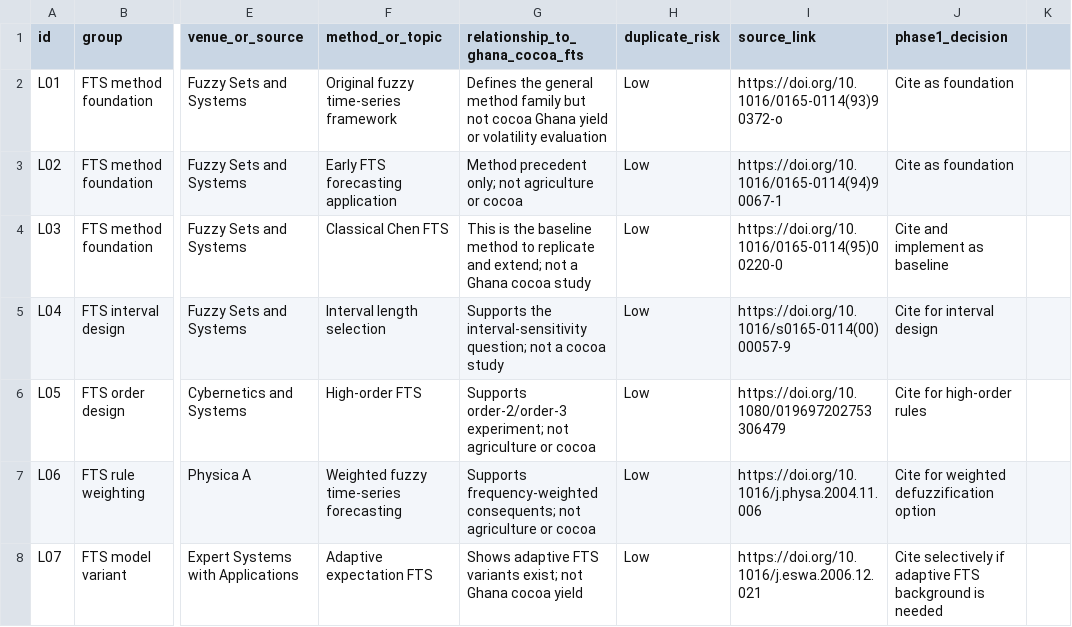
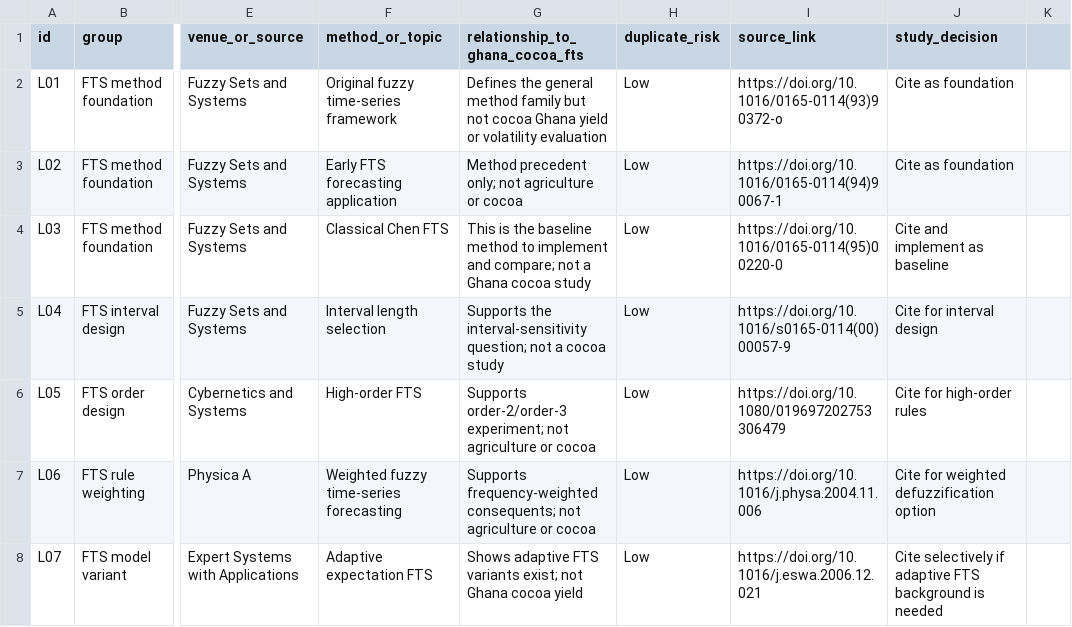
Before and after one commit to Richmiz/Fuzzy, a CSV file: docs/literature/literature_matrix.csv (was docs/literature/phase1_literature_matrix.csv), drawn as a sheet; only a part is shown, gaps mark what is left out; the diff names each change by its address in the sheet, - before the commit and + after, or states it on an @@ line.

```diff
--- a/docs/literature/phase1_literature_matrix.csv
+++ b/docs/literature/literature_matrix.csv
-J1: phase1_decision
+J1: study_decision
-G4 (relationship_to_ghana_cocoa_fts): …method to replicate and extend; not a…
+G4 (relationship_to_ghana_cocoa_fts): …method to implement and compare; not a…
```
Also changed, not shown: data/processed/ghana_cocoa_yield_1961_2024.csv, 22 other files.
